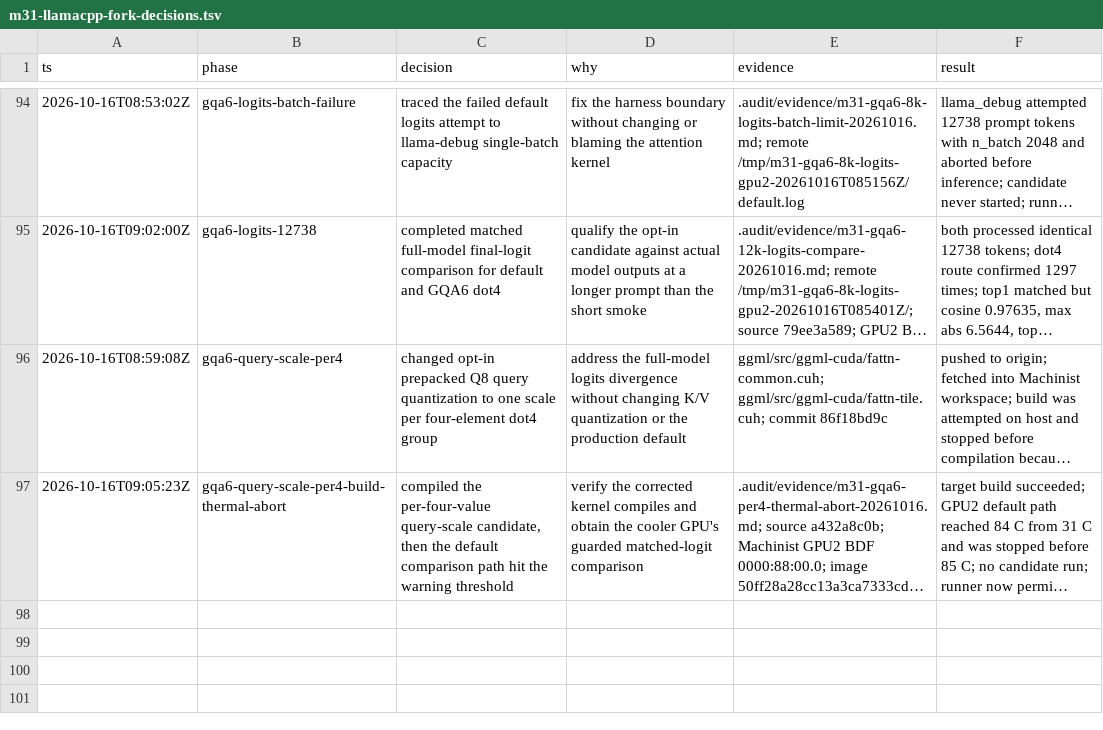
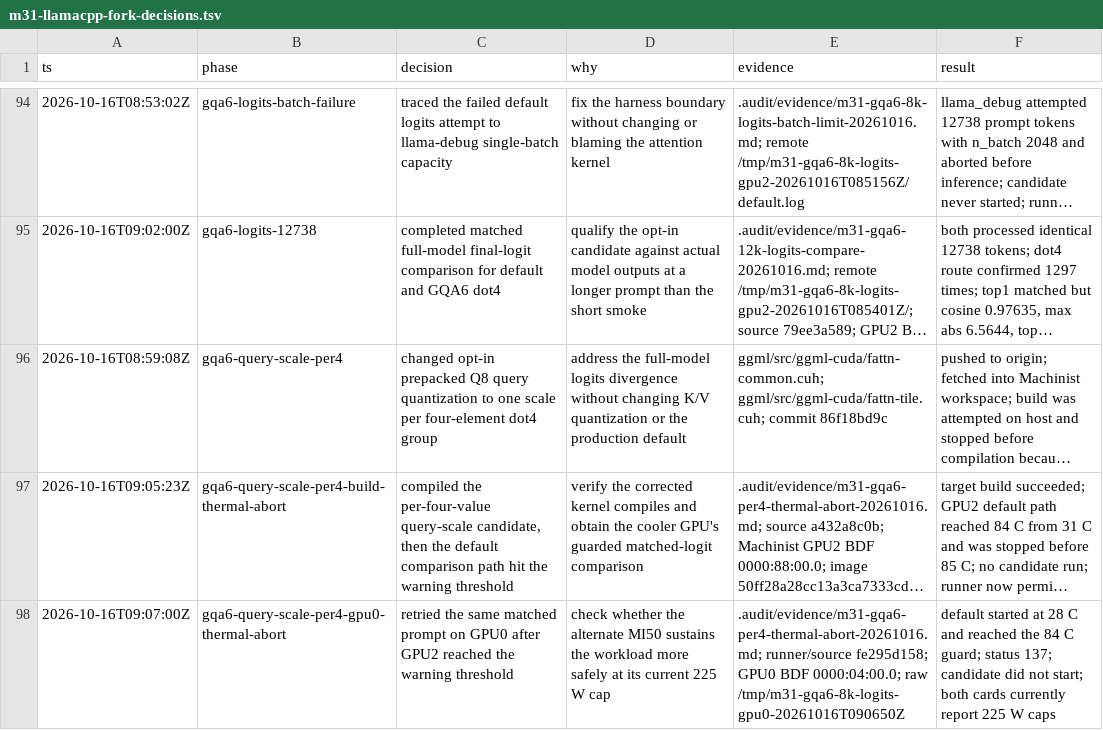
Before and after one commit to GionaGranchelli/llama.cpp, a TSV file: .audit/m31-llamacpp-fork-decisions.tsv, drawn as a sheet; only a part is shown, gaps mark what is left out; long unchanged cells end in …; the diff names each change by its address in the sheet, - before the commit and + after, or states it on an @@ line.

Commit message:
docs: record thermal abort on both MI50s

```diff
--- a/.audit/m31-llamacpp-fork-decisions.tsv
+++ b/.audit/m31-llamacpp-fork-decisions.tsv
+row 98: 2026-10-16T09:07:00Z | gqa6-query-scale-per4-gpu0-thermal-abort | retried the same matched prompt on GPU0 after GPU2 reached the warning threshold | check whether the alternate MI50 sustains the workload more safely at its current 225 W cap | .audit/evidence/m31-gqa6-per4-thermal-abort-20261016.md; runner/source fe295d158; GPU0 BDF 0000:04:00.0; raw /tmp/m31-gqa6-8k-logits-gpu0-20261016T090650Z | default started at 28 C and reached the 84 C guard; status 137; candidate did not start; both cards currently report 225 W caps
```
Also changed, not shown: 1 other file.
